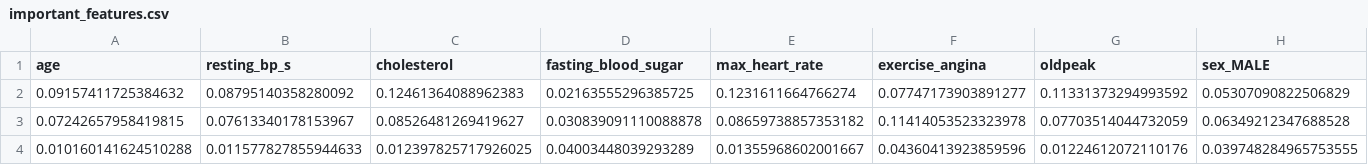
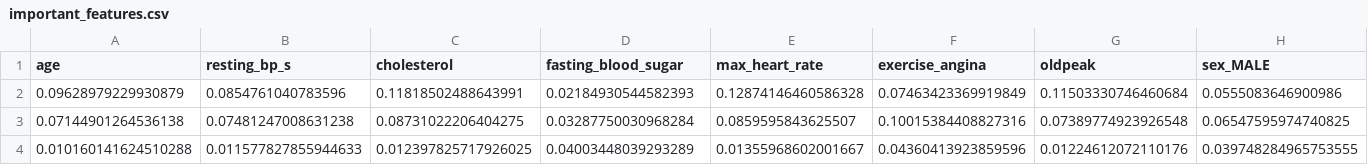
Before and after one commit to HADIRIDA4/Heart_Disease_Data_Analysis_and_Predictor, a CSV file: ML Process and Output/important_features.csv, drawn as a sheet; only a part is shown; removed rows and columns are numbered as before the commit, all else as after; rows hold the shown columns only; the diff names each change by its address in the sheet, - before the commit and + after, or states it on an @@ line.

```diff
--- a/ML Process and Output/important_features.csv
+++ b/ML Process and Output/important_features.csv
-row 2: 0.09157411725384632 | 0.08795140358280092 | 0.12461364088962383 | 0.02163555296385725 | 0.1231611664766274 | 0.07747173903891277 | 0.11331373294993592 | 0.05307090822506829
-row 3: 0.07242657958419815 | 0.07613340178153967 | 0.08526481269419627 | 0.030839091110088878 | 0.08659738857353182 | 0.11414053523323978 | 0.07703514044732059 | 0.06349212347688528
+row 2: 0.09628979229930879 | 0.0854761040783596 | 0.11818502488643991 | 0.02184930544582393 | 0.12874146460586328 | 0.07463423369919849 | 0.11503330746460684 | 0.0555083646900986
+row 3: 0.07144901264536138 | 0.07481247008631238 | 0.08731022206404275 | 0.03287750030968284 | 0.0859595843625507 | 0.10015384408827316 | 0.07389774923926548 | 0.06547595974740825
```
Also changed, not shown: ML Process and Output/metrics_results.csv, ML Process and Output/models_result.csv, 5 other files.
